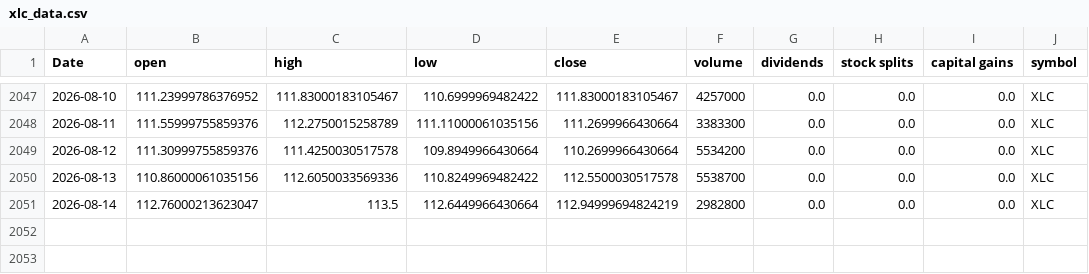
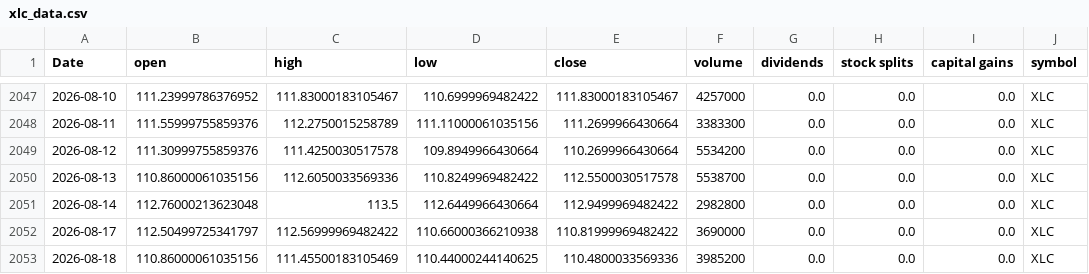
Before and after one commit to Akishai18/SignalM, a CSV file: data/sectors/xlc_data.csv, drawn as a sheet; only a part is shown, gaps mark what is left out.

```diff
--- a/data/sectors/xlc_data.csv
+++ b/data/sectors/xlc_data.csv
@@ -2050,2 +2050,4 @@ Date,open,high,low,close,volume,dividends,stock splits,capital gains,symbol
 2026-08-13,110.86000061035156,112.6050033569336,110.8249969482422,112.5500030517578,5538700,0.0,0.0,0.0,XLC
-2026-08-14,112.76000213623047,113.5,112.6449966430664,112.94999694824219,2982800,0.0,0.0,0.0,XLC
+2026-08-14,112.76000213623048,113.5,112.6449966430664,112.9499969482422,2982800,0.0,0.0,0.0,XLC
+2026-08-17,112.50499725341797,112.56999969482422,110.66000366210938,110.81999969482422,3690000,0.0,0.0,0.0,XLC
+2026-08-18,110.86000061035156,111.45500183105469,110.44000244140625,110.4800033569336,3985200,0.0,0.0,0.0,XLC
```
Also changed, not shown: data/sectors/xle_data.csv, data/sectors/xlf_data.csv, 46 other files.
